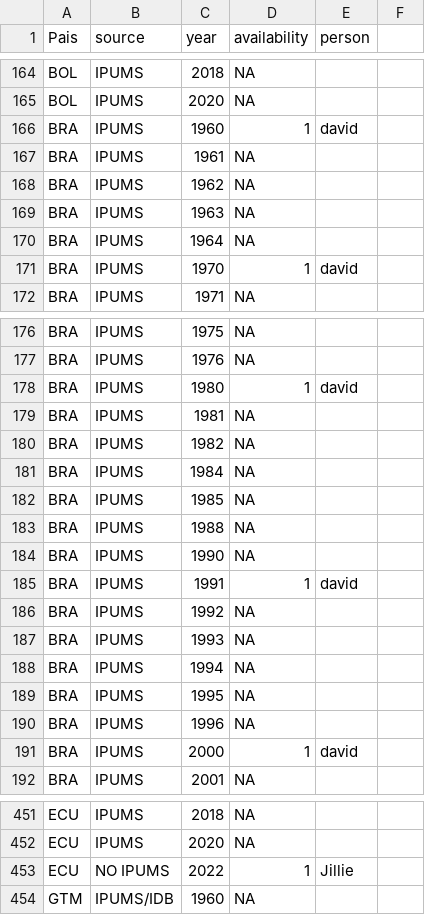
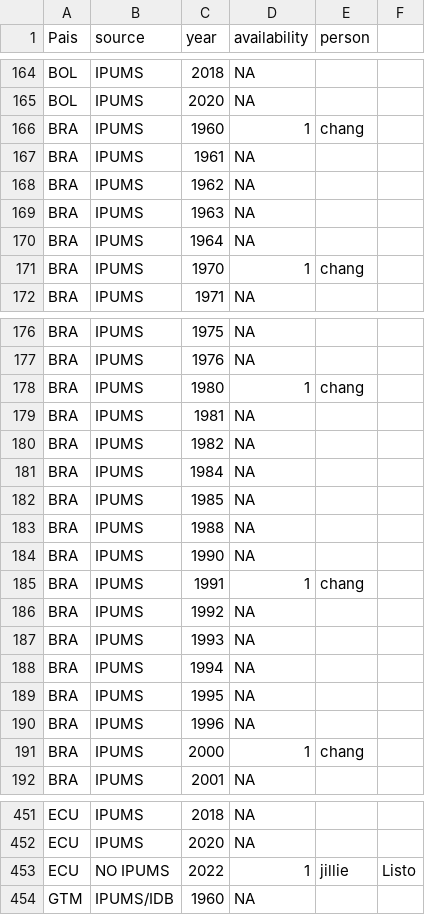
Before and after one commit to BID-DATA/calculo_indicators_R, a CSV file: Inputs/running_census.csv, drawn as a sheet; only a part is shown, gaps mark what is left out; the diff covers the shown part only.

Commit message:
ajuste de la ruta y de archivos input para correr censos

```diff
--- a/Inputs/running_census.csv
+++ b/Inputs/running_census.csv
@@ -166 +166 @@ BOL,IPUMS,2020,NA,
-BRA,IPUMS,1960,1,david
+BRA,IPUMS,1960,1,chang,
@@ -171 +171 @@ BRA,IPUMS,1964,NA,
-BRA,IPUMS,1970,1,david
+BRA,IPUMS,1970,1,chang,
@@ -178 +178 @@ BRA,IPUMS,1976,NA,
-BRA,IPUMS,1980,1,david
+BRA,IPUMS,1980,1,chang,
@@ -185 +185 @@ BRA,IPUMS,1990,NA,
-BRA,IPUMS,1991,1,david
+BRA,IPUMS,1991,1,chang,
@@ -191 +191 @@ BRA,IPUMS,1996,NA,
-BRA,IPUMS,2000,1,david
+BRA,IPUMS,2000,1,chang,
@@ -453 +453 @@ ECU,IPUMS,2020,NA,
-ECU,NO IPUMS,2022,1,Jillie
+ECU,NO IPUMS,2022,1,jillie,Listo
```
Also changed, not shown: 8 edited cells elsewhere in this file, 5 other files.
